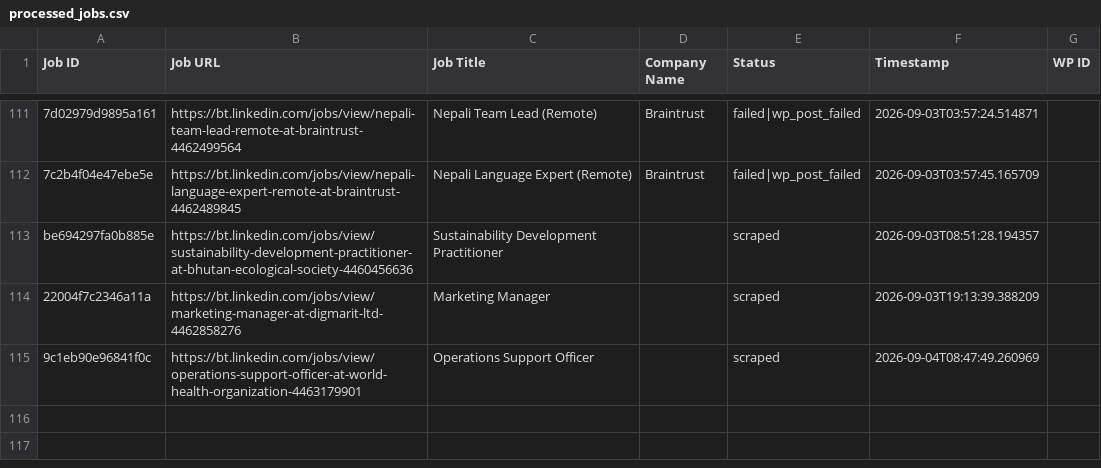
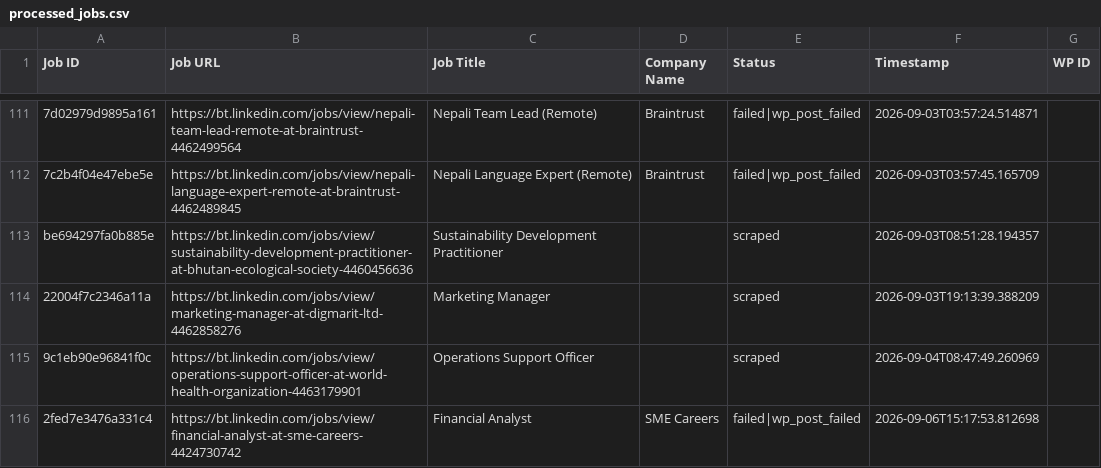
Before and after one commit to innovationinc2000/bt, a CSV file: processed_jobs.csv, drawn as a sheet; only a part is shown, gaps mark what is left out; the diff names each change by its address in the sheet, - before the commit and + after, or states it on an @@ line.

```diff
--- a/processed_jobs.csv
+++ b/processed_jobs.csv
+row 116: 2fed7e3476a331c4 | https://bt.linkedin.com/jobs/view/financial-analyst-at-sme-careers-4424730742 | Financial Analyst | SME Careers | failed|wp_post_failed | 2026-09-06T15:17:53.812698
```
